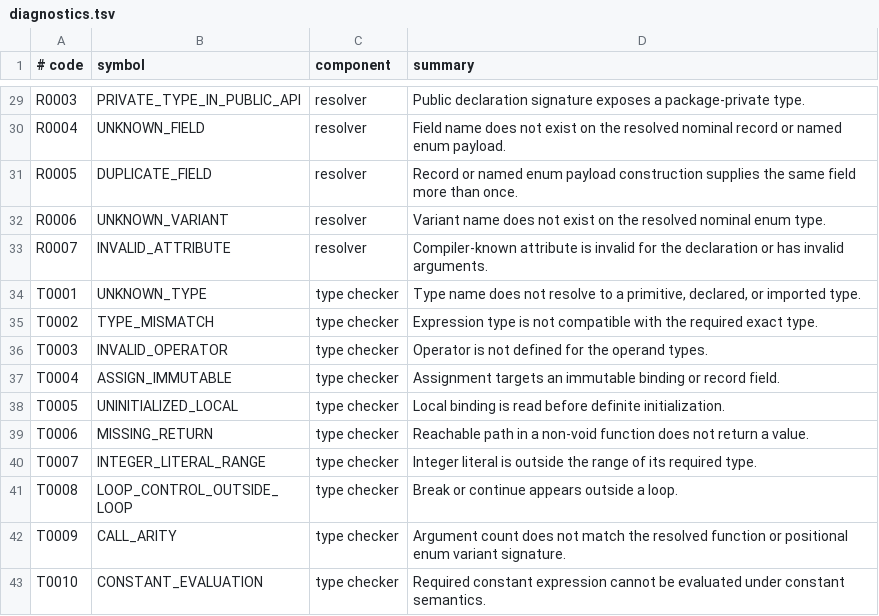
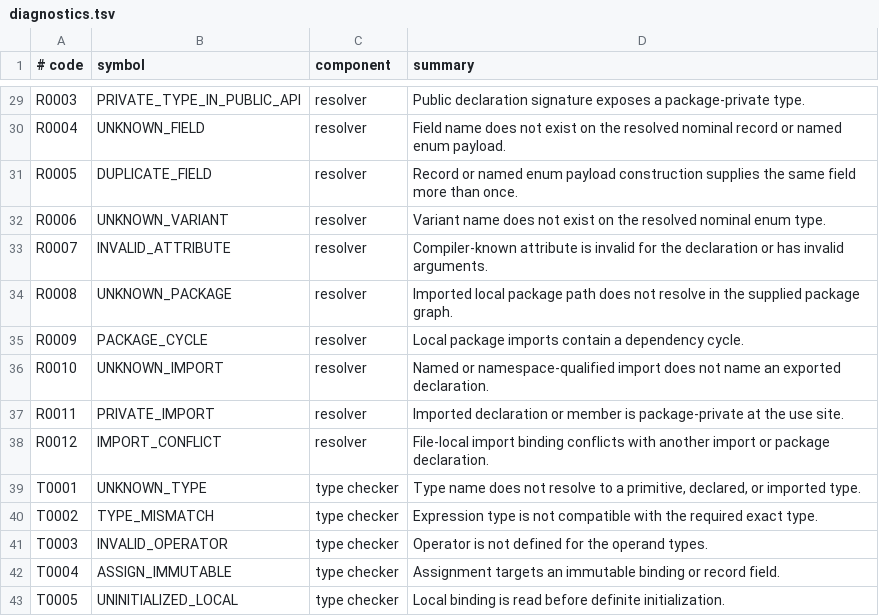
Before and after one commit to avacadorun-dev/marimay, a TSV file: bootstrap/tables/diagnostics.tsv, drawn as a sheet; only a part is shown, gaps mark what is left out; the shorter side is filled out with more unchanged rows; the diff names each change by its address in the sheet, - before the commit and + after, or states it on an @@ line.

Commit message:
feat: complete local package import checkpoint

```diff
--- a/bootstrap/tables/diagnostics.tsv
+++ b/bootstrap/tables/diagnostics.tsv
+row 34: R0008 | UNKNOWN_PACKAGE | resolver | Imported local package path does not resolve in the supplied package graph.
+row 35: R0009 | PACKAGE_CYCLE | resolver | Local package imports contain a dependency cycle.
+row 36: R0010 | UNKNOWN_IMPORT | resolver | Named or namespace-qualified import does not name an exported declaration.
+row 37: R0011 | PRIVATE_IMPORT | resolver | Imported declaration or member is package-private at the use site.
+row 38: R0012 | IMPORT_CONFLICT | resolver | File-local import binding conflicts with another import or package declaration.
```
Also changed, not shown: 49 other files.
